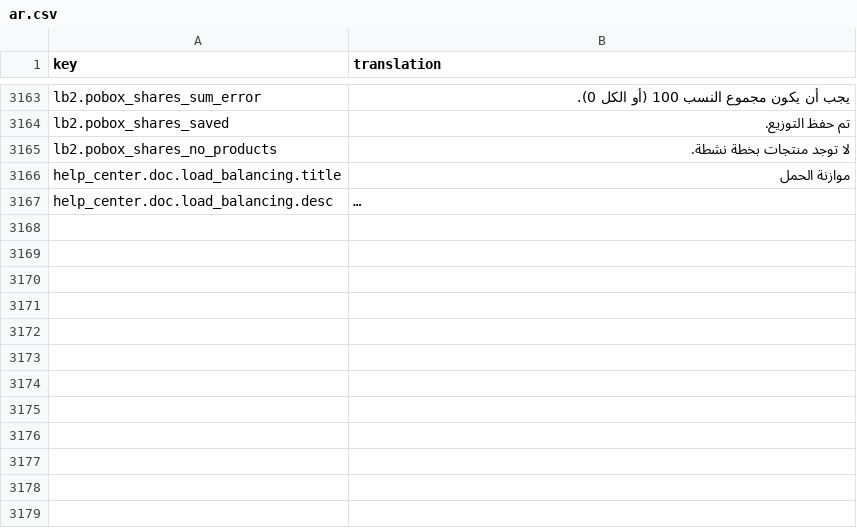
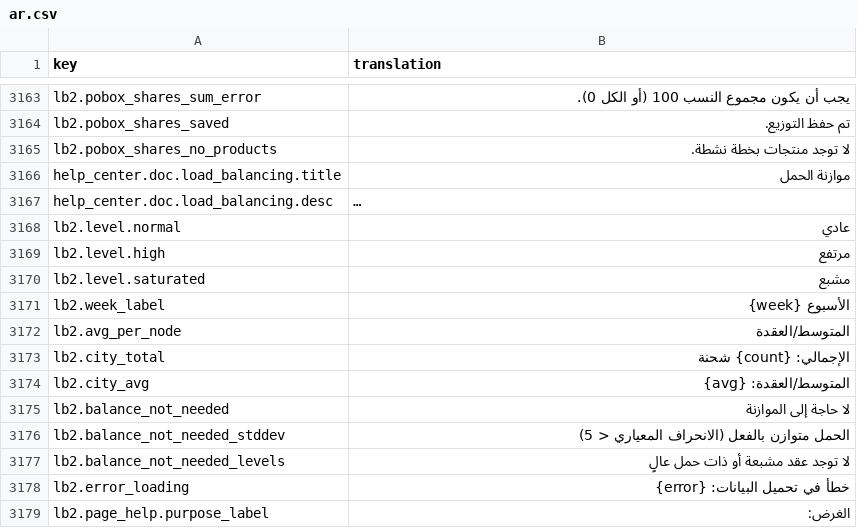
Before and after one commit to IgnacioFernandezSoriano/ONEMS, a CSV file: public/locales/ar.csv, drawn as a sheet; only a part is shown, gaps mark what is left out; long unchanged cells end in …; the diff covers the shown part only; the diff names each change by its address in the sheet, - before the commit and + after, or states it on an @@ line.

```diff
--- a/public/locales/ar.csv
+++ b/public/locales/ar.csv
+row 3168: lb2.level.normal | عادي
+row 3169: lb2.level.high | مرتفع
+row 3170: lb2.level.saturated | مشبع
+row 3171: lb2.week_label | الأسبوع {week}
+row 3172: lb2.avg_per_node | المتوسط/العقدة
+row 3173: lb2.city_total | الإجمالي: {count} شحنة
+row 3174: lb2.city_avg | المتوسط/العقدة: {avg}
+row 3175: lb2.balance_not_needed | لا حاجة إلى الموازنة
+row 3176: lb2.balance_not_needed_stddev | الحمل متوازن بالفعل (الانحراف المعياري < 5)
+row 3177: lb2.balance_not_needed_levels | لا توجد عقد مشبعة أو ذات حمل عالٍ
+row 3178: lb2.error_loading | خطأ في تحميل البيانات: {error}
+row 3179: lb2.page_help.purpose_label | الغرض:
```
Also changed, not shown: 12 added rows elsewhere in this file, public/locales/en.csv, public/locales/es.csv, 3 other files.
